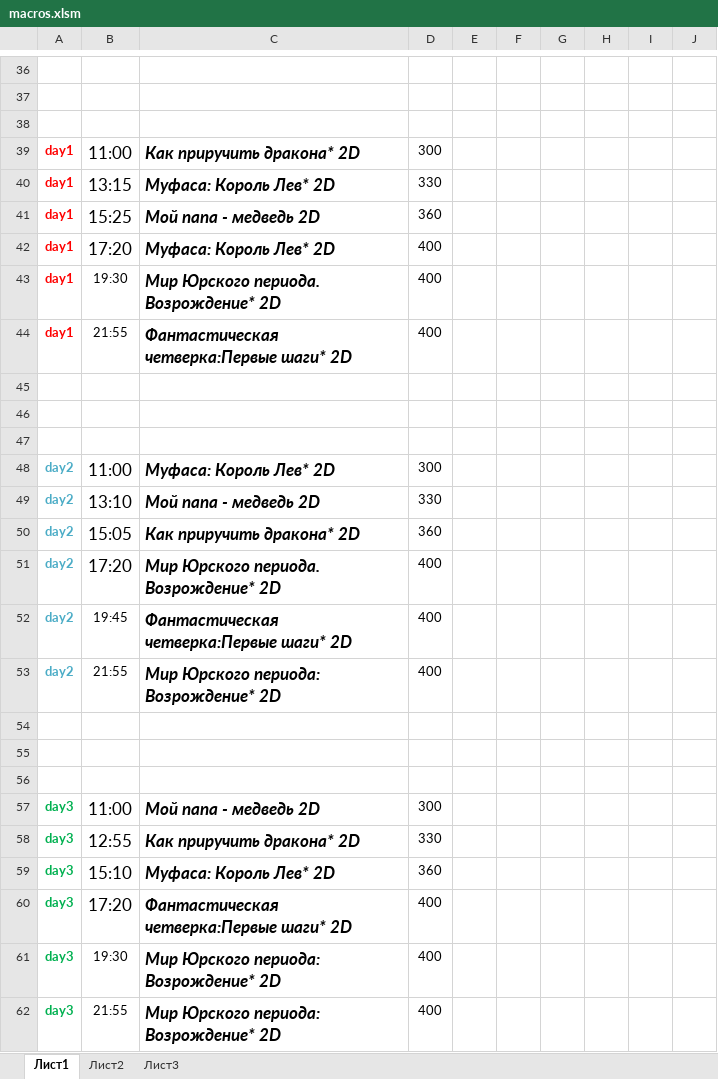
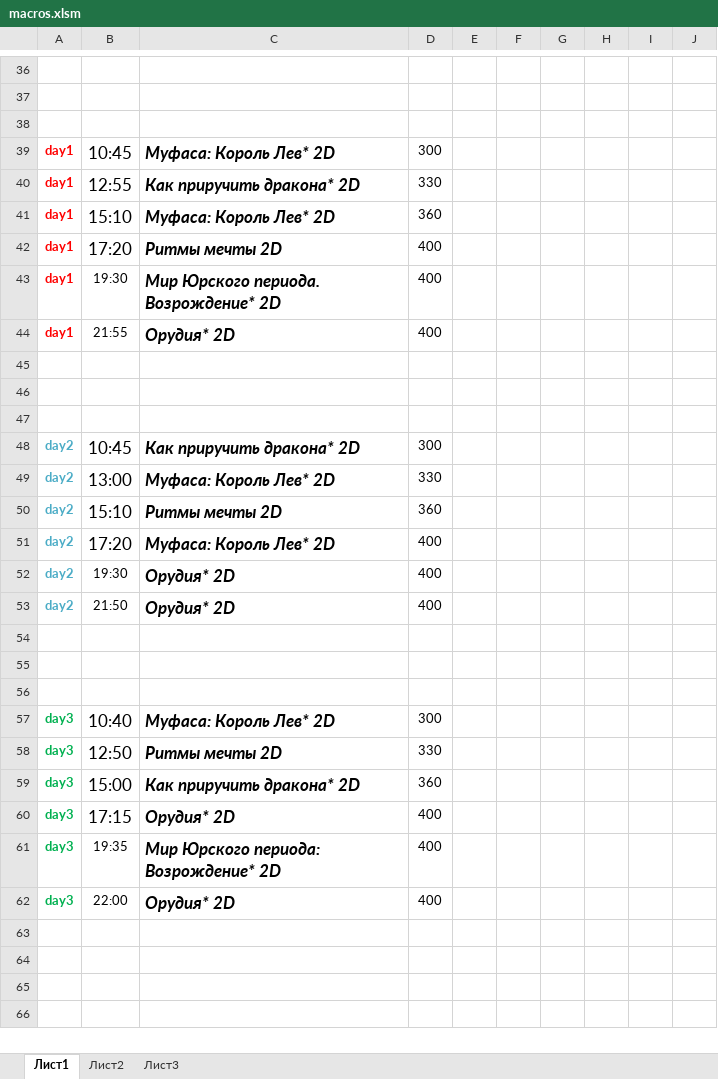
Before and after one commit to eg-bond/ReactSovremennic, an Excel workbook: ExternalScripts/Excel/macros.xlsm, sheet Лист1, drawn as a sheet; only a part is shown, gaps mark what is left out; values as stored, in another font and other column widths than the file's, no borders; charts and pictures not drawn; the diff names each change by its address in the sheet, - before the commit and + after, or states it on an @@ line.

```diff
--- a/ExternalScripts/Excel/macros.xlsm (sheet Лист1)
+++ b/ExternalScripts/Excel/macros.xlsm (sheet Лист1)
-B39: 11:00
+B39: 10:45
-C39: Как приручить дракона* 2D
+C39: Муфаса: Король Лев* 2D
-B40: 13:15
+B40: 12:55
-C40: Муфаса: Король Лев* 2D
+C40: Как приручить дракона* 2D
-B41: 15:25
+B41: 15:10
-C41: Мой папа - медведь 2D
+C41: Муфаса: Король Лев* 2D
-C42: Муфаса: Король Лев* 2D
+C42: Ритмы мечты 2D
-C44: Фантастическая четверка:Первые шаги* 2D
+C44: Орудия* 2D
-B48: 11:00
+B48: 10:45
-C48: Муфаса: Король Лев* 2D
+C48: Как приручить дракона* 2D
-B49: 13:10
+B49: 13:00
-C49: Мой папа - медведь 2D
+C49: Муфаса: Король Лев* 2D
-B50: 15:05
+B50: 15:10
-C50: Как приручить дракона* 2D
+C50: Ритмы мечты 2D
-C51: Мир Юрского периода. Возрождение* 2D
+C51: Муфаса: Король Лев* 2D
-B52: 19:45
+B52: 19:30
-C52: Фантастическая четверка:Первые шаги* 2D
+C52: Орудия* 2D
-B53: 21:55
+B53: 21:50
-C53: Мир Юрского периода: Возрождение* 2D
+C53: Орудия* 2D
-B57: 11:00
+B57: 10:40
-C57: Мой папа - медведь 2D
+C57: Муфаса: Король Лев* 2D
-B58: 12:55
+B58: 12:50
-C58: Как приручить дракона* 2D
+C58: Ритмы мечты 2D
-B59: 15:10
+B59: 15:00
-C59: Муфаса: Король Лев* 2D
+C59: Как приручить дракона* 2D
-B60: 17:20
+B60: 17:15
-C60: Фантастическая четверка:Первые шаги* 2D
+C60: Орудия* 2D
-B61: 19:30
+B61: 19:35
-B62: 21:55
+B62: 22:00
-C62: Мир Юрского периода: Возрождение* 2D
+C62: Орудия* 2D
```
Also changed, not shown: sheet Лист2, 6 other files.
